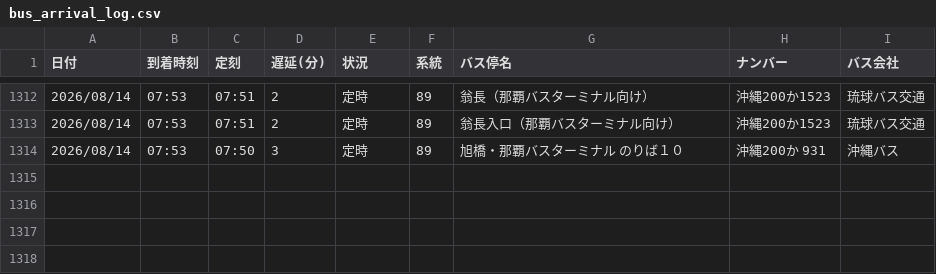
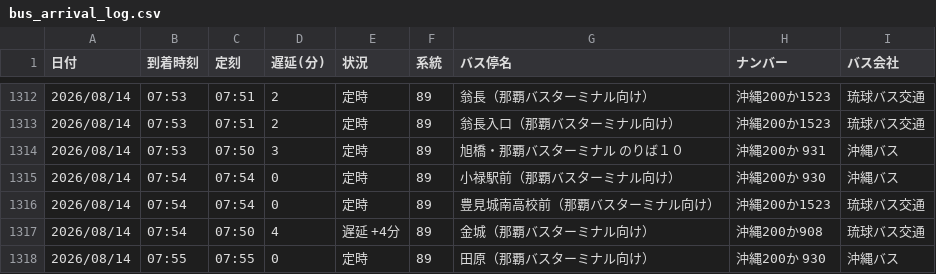
Before and after one commit to uy819/bus-tracker2, a CSV file: data/raw/89_up/bus_arrival_log.csv, drawn as a sheet; only a part is shown, gaps mark what is left out; the diff names each change by its address in the sheet, - before the commit and + after, or states it on an @@ line.

```diff
--- a/data/raw/89_up/bus_arrival_log.csv
+++ b/data/raw/89_up/bus_arrival_log.csv
+row 1315: 2026/08/14 | 07:54 | 07:54 | 0 | 定時 | 89 | 小禄駅前（那覇バスターミナル向け） | 沖縄200か 930 | 沖縄バス
+row 1316: 2026/08/14 | 07:54 | 07:54 | 0 | 定時 | 89 | 豊見城南高校前（那覇バスターミナル向け） | 沖縄200か1523 | 琉球バス交通
+row 1317: 2026/08/14 | 07:54 | 07:50 | 4 | 遅延 +4分 | 89 | 金城（那覇バスターミナル向け） | 沖縄200か908 | 琉球バス交通
+row 1318: 2026/08/14 | 07:55 | 07:55 | 0 | 定時 | 89 | 田原（那覇バスターミナル向け） | 沖縄200か 930 | 沖縄バス
```
Also changed, not shown: 1 other file.
